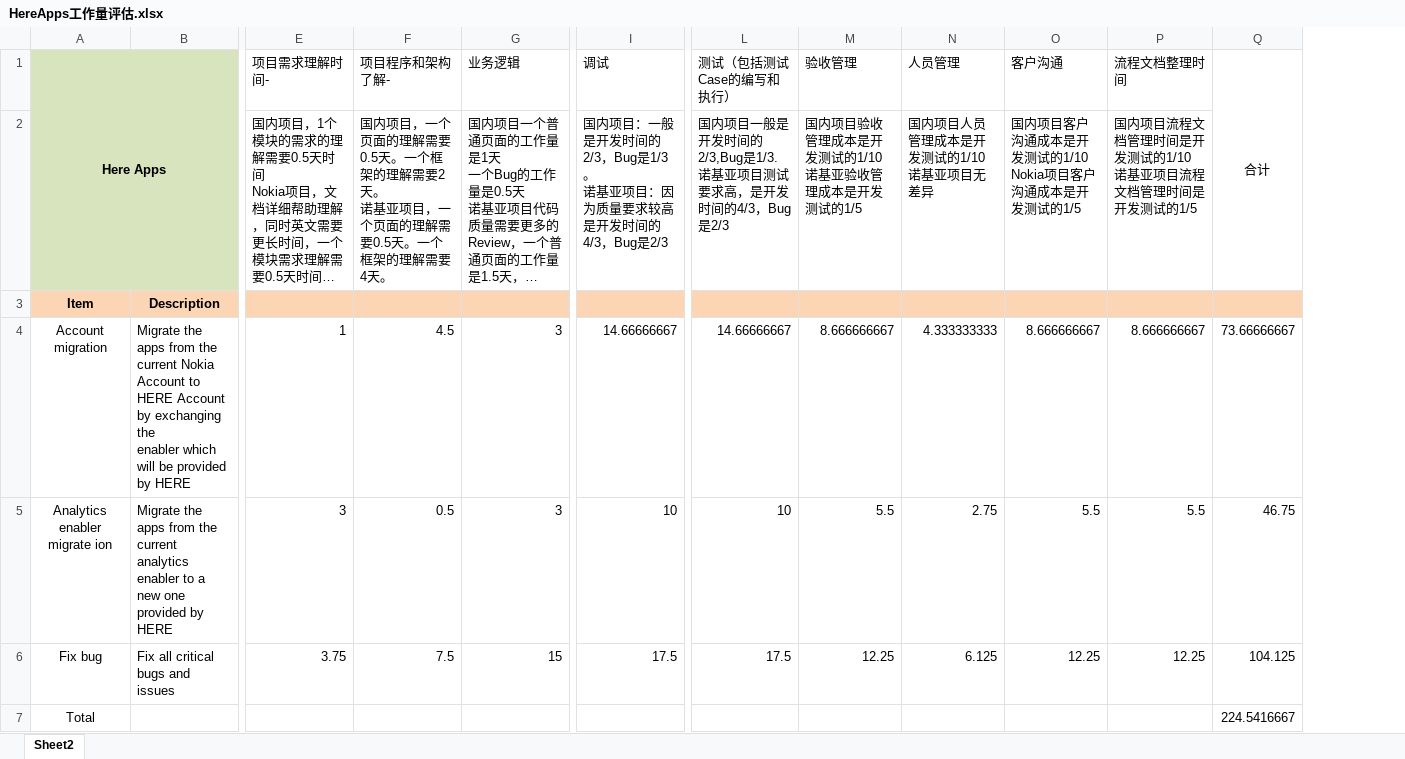
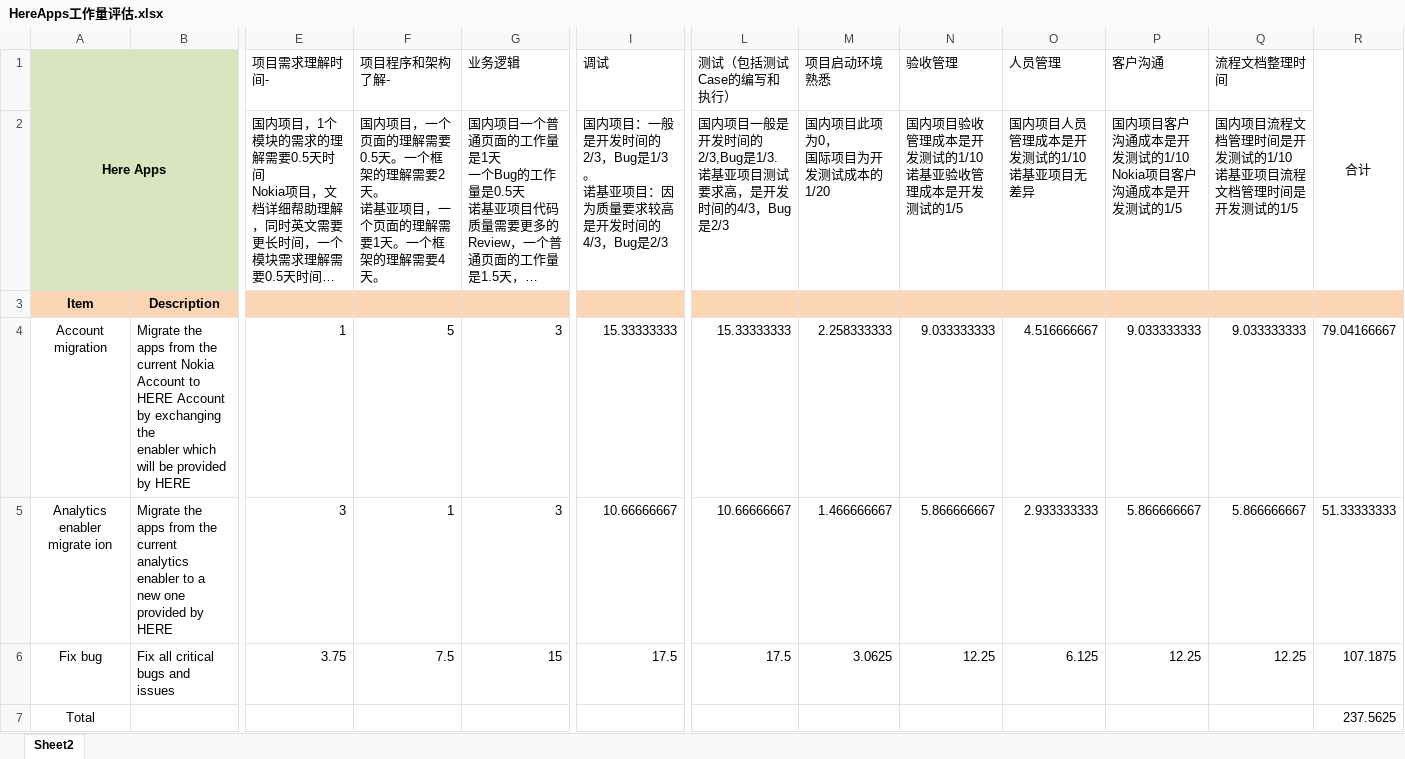
Before and after one commit to lxis/NokiaMap, an Excel workbook: HereApps工作量评估.xlsx, sheet Sheet2, drawn as a sheet; only a part is shown, gaps mark what is left out; long unchanged cells end in …; values as stored, in another font and other column widths than the file's, no borders; addresses are those after the commit; ↵ is a line break in a cell; the diff names each change by its address in the sheet, - before the commit and + after, or states it on an @@ line.

```diff
--- a/HereApps工作量评估.xlsx (sheet Sheet2)
+++ b/HereApps工作量评估.xlsx (sheet Sheet2)
+column M (项目启动环境熟悉), rows 2-6: 国内项目此项为0， ↵ 国际项目为开发测试成本的1/20 |  | 2.258333333 | 1.466666667 | 3.0625
-F2 (项目程序和架构了解-): …理解需要0.5天。一个…
+F2 (项目程序和架构了解-): …理解需要1天。一个…
-F4 (项目程序和架构了解-): 4.5
+F4 (项目程序和架构了解-): 5
-I4 (调试): 14.66666667
+I4 (调试): 15.33333333
-L4 (测试（包括测试Case的编写和执行）): 14.66666667
+L4 (测试（包括测试Case的编写和执行）): 15.33333333
-N4 (验收管理): 8.666666667
+N4 (验收管理): 9.033333333
-O4 (人员管理): 4.333333333
+O4 (人员管理): 4.516666667
-P4 (客户沟通): 8.666666667
+P4 (客户沟通): 9.033333333
-Q4 (流程文档整理时间): 8.666666667
+Q4 (流程文档整理时间): 9.033333333
-R4 (合计): 73.66666667
+R4 (合计): 79.04166667
-F5 (项目程序和架构了解-): 0.5
+F5 (项目程序和架构了解-): 1
-I5 (调试): 10
+I5 (调试): 10.66666667
-L5 (测试（包括测试Case的编写和执行）): 10
+L5 (测试（包括测试Case的编写和执行）): 10.66666667
-N5 (验收管理): 5.5
+N5 (验收管理): 5.866666667
-O5 (人员管理): 2.75
+O5 (人员管理): 2.933333333
-P5 (客户沟通): 5.5
+P5 (客户沟通): 5.866666667
-Q5 (流程文档整理时间): 5.5
+Q5 (流程文档整理时间): 5.866666667
-R5 (合计): 46.75
+R5 (合计): 51.33333333
-R6 (合计): 104.125
+R6 (合计): 107.1875
-R7 (合计): 224.5416667
+R7 (合计): 237.5625
```
Also changed, not shown: formulas that keep their value, 2 other files.
